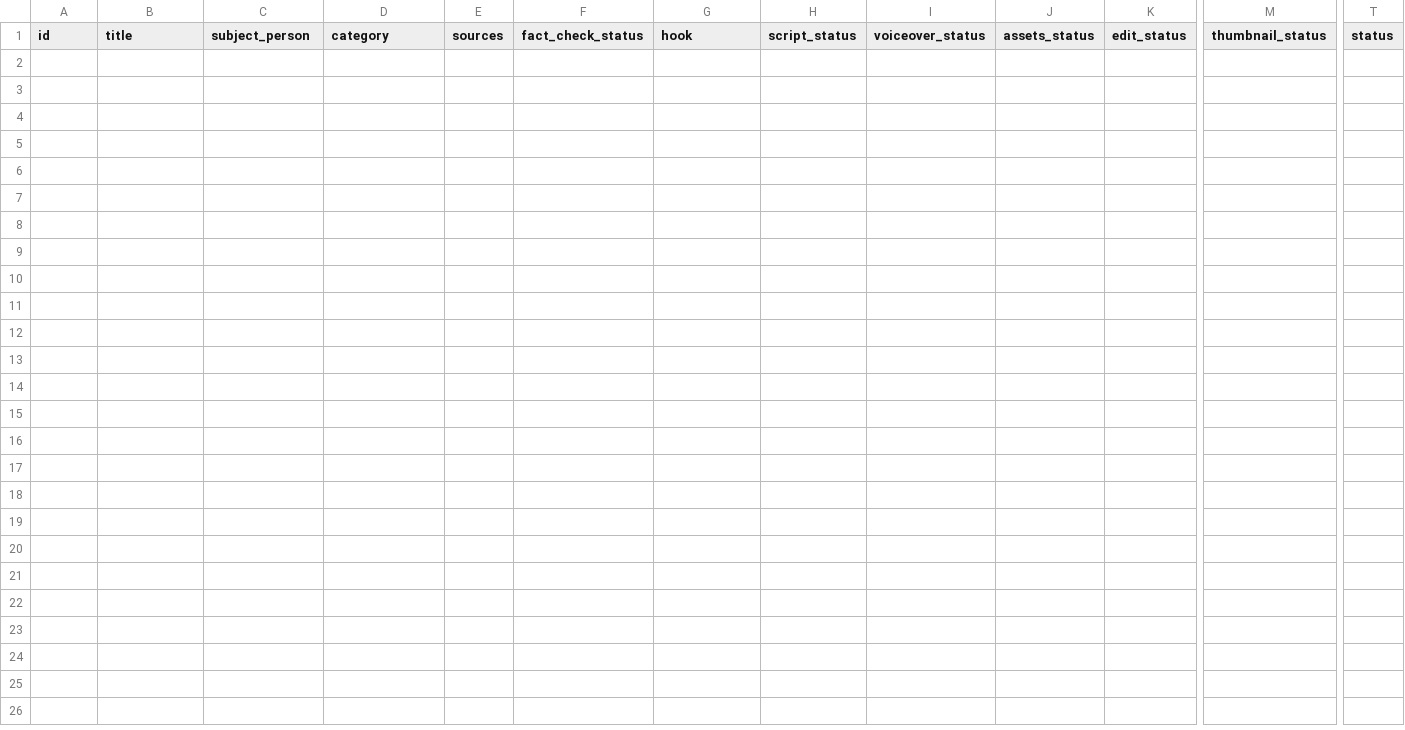
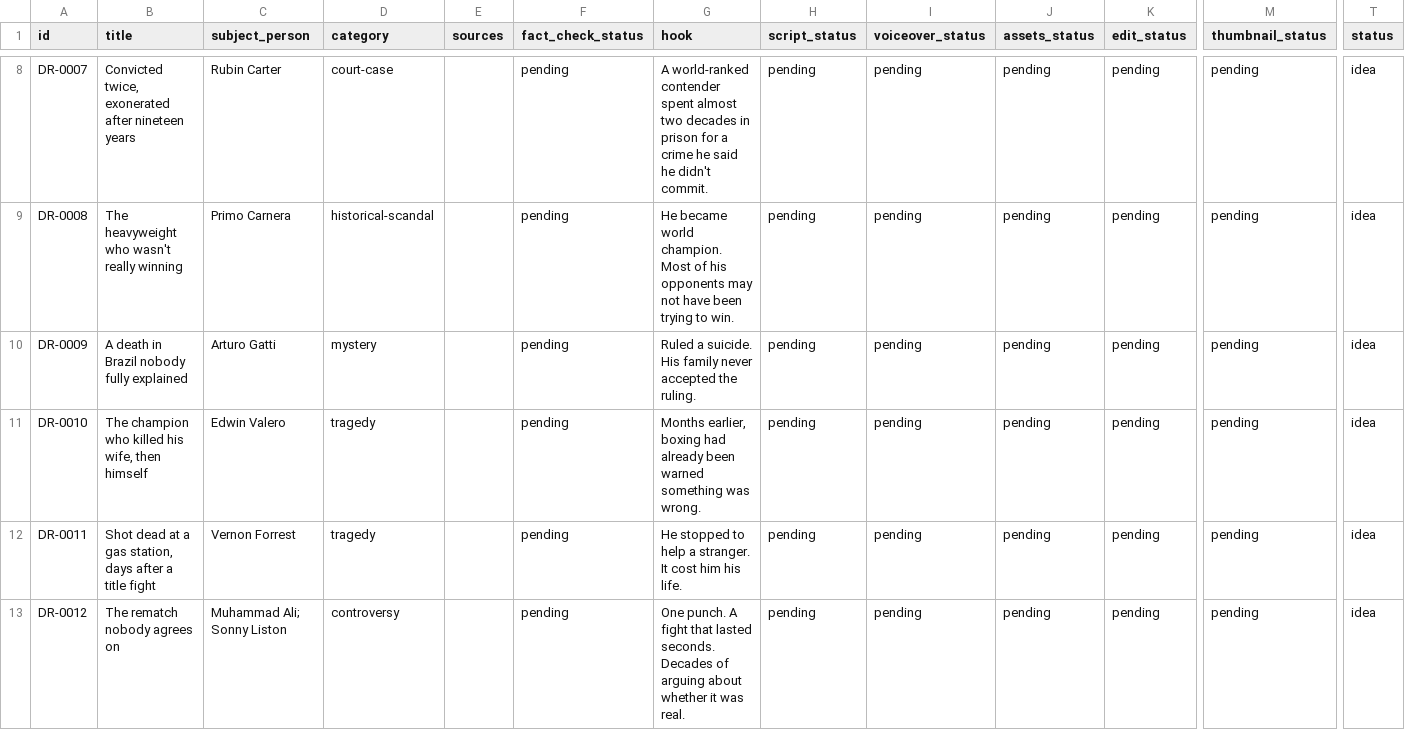
Before and after one commit to tanepepermans-hash/dark-ring-youtube, a CSV file: content-database/content_db.csv, drawn as a sheet; only a part is shown, gaps mark what is left out; rows hold the shown columns only; the diff covers the shown part only; the diff names each change by its address in the sheet, - before the commit and + after, or states it on an @@ line.

```diff
--- a/content-database/content_db.csv
+++ b/content-database/content_db.csv
+row 8: DR-0007 | Convicted twice, exonerated after nineteen years | Rubin Carter | court-case |  | pending | A world-ranked contender spent almost two decades in prison for a crime he said he didn't commit. | pending | pending | pending | pending | pending | idea
+row 9: DR-0008 | The heavyweight who wasn't really winning | Primo Carnera | historical-scandal |  | pending | He became world champion. Most of his opponents may not have been trying to win. | pending | pending | pending | pending | pending | idea
+row 10: DR-0009 | A death in Brazil nobody fully explained | Arturo Gatti | mystery |  | pending | Ruled a suicide. His family never accepted the ruling. | pending | pending | pending | pending | pending | idea
+row 11: DR-0010 | The champion who killed his wife, then himself | Edwin Valero | tragedy |  | pending | Months earlier, boxing had already been warned something was wrong. | pending | pending | pending | pending | pending | idea
+row 12: DR-0011 | Shot dead at a gas station, days after a title fight | Vernon Forrest | tragedy |  | pending | He stopped to help a stranger. It cost him his life. | pending | pending | pending | pending | pending | idea
+row 13: DR-0012 | The rematch nobody agrees on | Muhammad Ali; Sonny Liston | controversy |  | pending | One punch. A fight that lasted seconds. Decades of arguing about whether it was real. | pending | pending | pending | pending | pending | idea
```
Also changed, not shown: 6 added rows elsewhere in this file.
